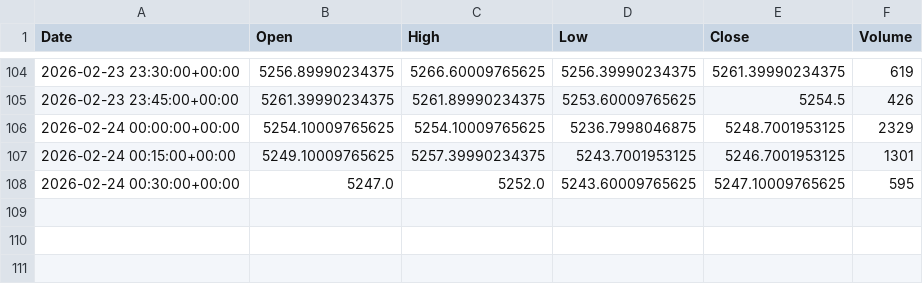
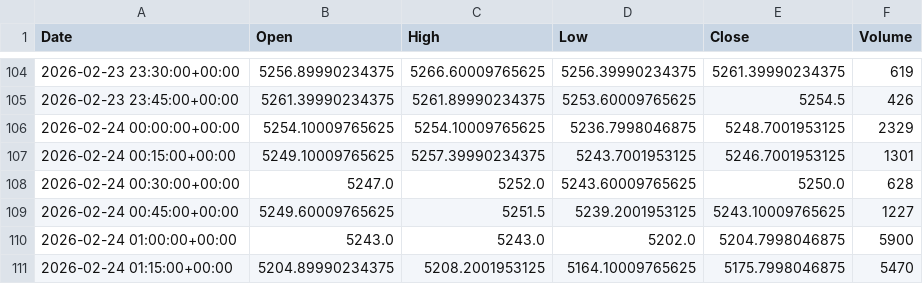
Before and after one commit to ericsutw/basic, a CSV file: data/currency/IntlGold.csv, drawn as a sheet; only a part is shown, gaps mark what is left out.

```diff
--- a/data/currency/IntlGold.csv
+++ b/data/currency/IntlGold.csv
@@ -107,2 +107,5 @@
 2026-02-24 00:15:00+00:00,5249.10009765625,5257.39990234375,5243.7001953125,5246.7001953125,1301
-2026-02-24 00:30:00+00:00,5247.0,5252.0,5243.60009765625,5247.10009765625,595
+2026-02-24 00:30:00+00:00,5247.0,5252.0,5243.60009765625,5250.0,628
+2026-02-24 00:45:00+00:00,5249.60009765625,5251.5,5239.2001953125,5243.10009765625,1227
+2026-02-24 01:00:00+00:00,5243.0,5243.0,5202.0,5204.7998046875,5900
+2026-02-24 01:15:00+00:00,5204.89990234375,5208.2001953125,5164.10009765625,5175.7998046875,5470
```
Also changed, not shown: data/currency/Creative.csv, data/currency/TSMC.csv, 6 other files.
